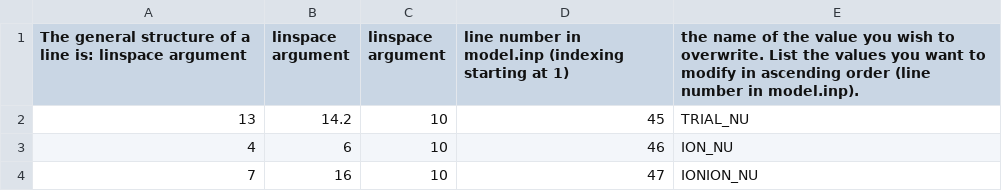
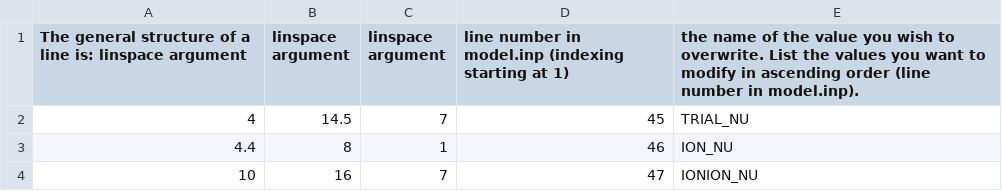
Before and after one commit to cnshingledecker/Dday, a CSV file: model_inp_values/model_inp_values.csv, drawn as a sheet.

Commit message:
Set up the files for model.inp and delta values to try for the next test run

```diff
--- a/model_inp_values/model_inp_values.csv
+++ b/model_inp_values/model_inp_values.csv
@@ -1,4 +1,4 @@
 The general structure of a line is: linspace argument, linspace argument, linspace argument, line number in model.inp (indexing starting at 1), the name of the value you wish to overwrite. List the values you want to modify in ascending order (line number in model.inp).
-13,14.2,10,45,TRIAL_NU
-4,6,10,46,ION_NU
-7,16,10,47,IONION_NU
+4,14.5,7,45,TRIAL_NU
+4.4,8,1,46,ION_NU
+10,16,7,47,IONION_NU
```
Also changed, not shown: reaction_fitting_factor_linspace_args/reaction_fitting_factor_vector_arguments.csv.
